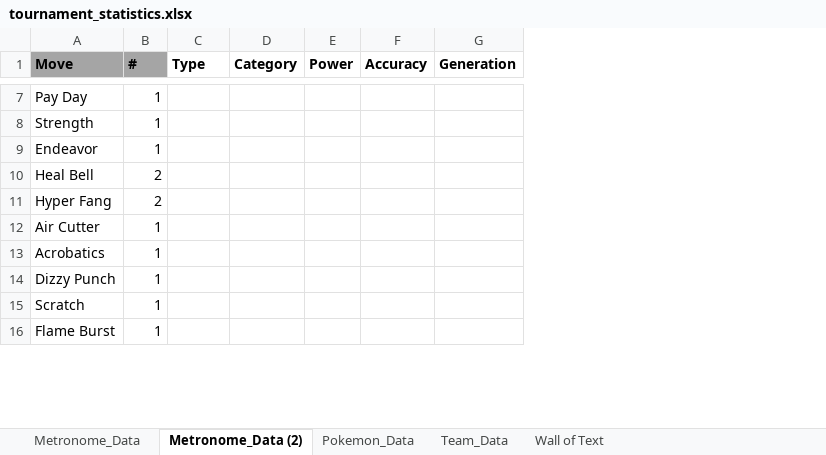
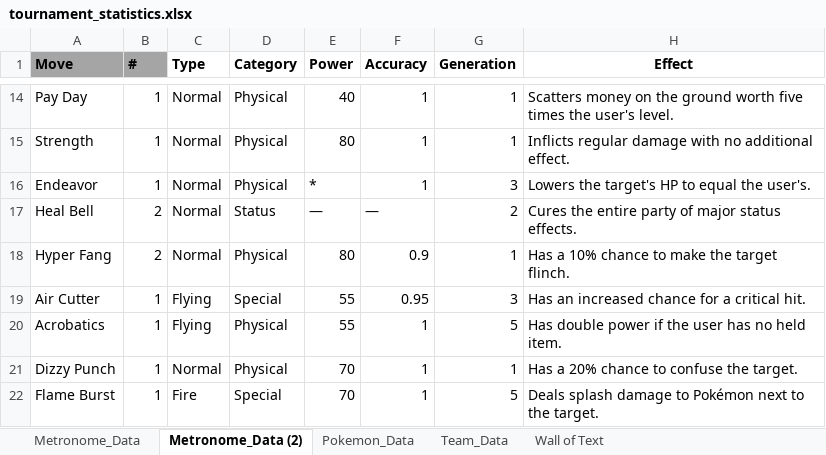
Before and after one commit to JTrang3/pokemon_metronome_tournament, an Excel workbook: tournament_statistics.xlsx, sheet Metronome_Data (2), drawn as a sheet; only a part is shown, gaps mark what is left out; values as stored, in another font and other column widths than the file's, no borders; removed rows and columns are numbered as before the commit, all else as after; the diff covers the shown part only; the diff names each change by its address in the sheet, - before the commit and + after, or states it on an @@ line.

Commit message:
added connect_move_with_stats() function
- displays the Type, Category, Power, Accuracy, Generation, and Effect stats of each move in "Metronome_Data"
- move's stats are extracted from "pokemon_data_gen5"

```diff
--- a/tournament_statistics.xlsx (sheet Metronome_Data (2))
+++ b/tournament_statistics.xlsx (sheet Metronome_Data (2))
+column H (Effect), rows 14-22: Scatters money on the ground worth five times the user's level. | Inflicts regular damage with no additional effect. | Lowers the target's HP to equal the user's. | Cures the entire party of major status effects. | Has a 10% chance to make the target flinch. | Has an increased chance for a critical hit. | Has double power if the user has no held item. | Has a 20% chance to confuse the target. | Deals splash damage to Pokémon next to the target.
-C14:C18 (Type): (empty)
+C14:C18 (Type): Normal
-D14:D16 (Category): (empty)
+D14:D16 (Category): Physical
-E14 (Power): (empty)
+E14 (Power): 40
-F14:F16 (Accuracy): (empty)
+F14:F16 (Accuracy): 1
-G14:G15 (Generation): (empty)
+G14:G15 (Generation): 1
-E15 (Power): (empty)
+E15 (Power): 80
-E16 (Power): (empty)
+E16 (Power): *
-G16 (Generation): (empty)
+G16 (Generation): 3
-D17 (Category): (empty)
+D17 (Category): Status
-E17 (Power): (empty)
+E17 (Power): —
-F17 (Accuracy): (empty)
+F17 (Accuracy): —
-G17 (Generation): (empty)
+G17 (Generation): 2
-D18 (Category): (empty)
+D18 (Category): Physical
-E18 (Power): (empty)
+E18 (Power): 80
-F18 (Accuracy): (empty)
+F18 (Accuracy): 0.9
-G18 (Generation): (empty)
+G18 (Generation): 1
-C19:C20 (Type): (empty)
+C19:C20 (Type): Flying
-D19 (Category): (empty)
+D19 (Category): Special
-E19:E20 (Power): (empty)
+E19:E20 (Power): 55
-F19 (Accuracy): (empty)
+F19 (Accuracy): 0.95
-G19 (Generation): (empty)
+G19 (Generation): 3
-D20:D21 (Category): (empty)
+D20:D21 (Category): Physical
-F20:F21 (Accuracy): (empty)
+F20:F21 (Accuracy): 1
-G20 (Generation): (empty)
+G20 (Generation): 5
-C21 (Type): (empty)
+C21 (Type): Normal
-E21 (Power): (empty)
+E21 (Power): 70
-G21 (Generation): (empty)
+G21 (Generation): 1
-row 15: Scratch | 1
-C22 (Type): (empty)
+C22 (Type): Fire
-D22 (Category): (empty)
+D22 (Category): Special
-E22 (Power): (empty)
+E22 (Power): 70
-F22 (Accuracy): (empty)
+F22 (Accuracy): 1
-G22 (Generation): (empty)
+G22 (Generation): 5
```
Also changed, not shown: 7 added rows, 1 removed row and 365 edited cells elsewhere in this sheet, 1 other file.
